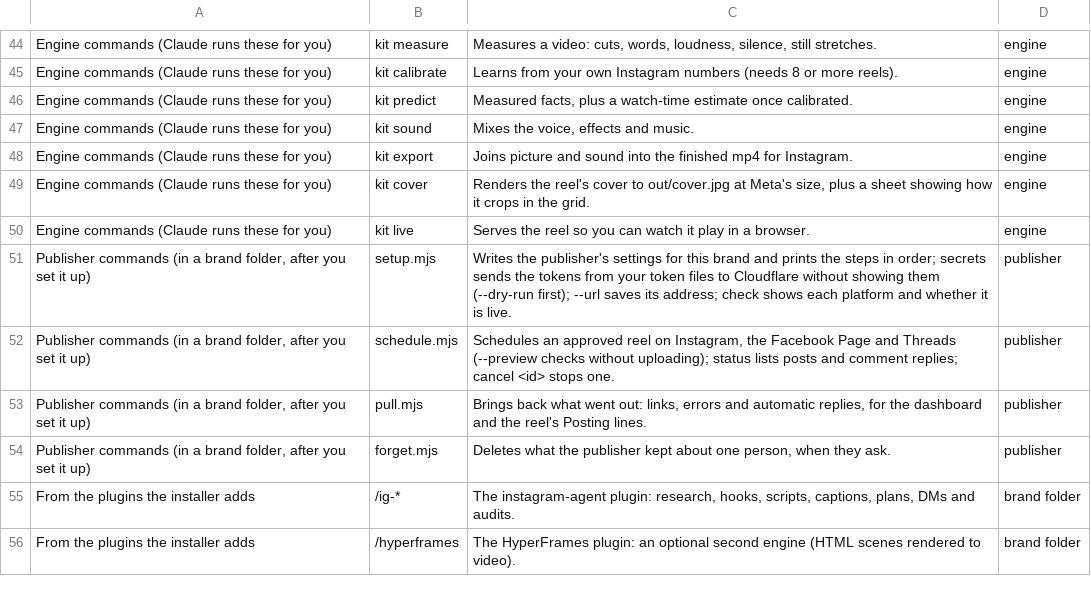
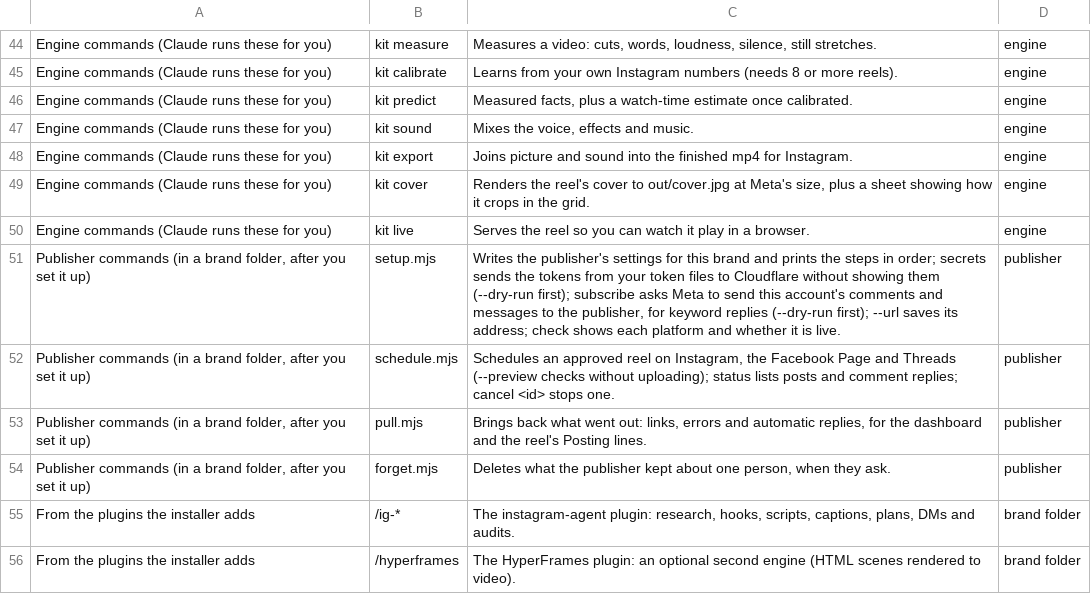
Before and after one commit to bagelunit/bagelunit-reel-kit, a CSV file: docs/commands.csv, drawn as a sheet; only a part is shown, gaps mark what is left out; the diff names each change by its address in the sheet, - before the commit and + after, or states it on an @@ line.

```diff
--- a/docs/commands.csv
+++ b/docs/commands.csv
-C51: …(--dry-run first); --url saves…
+C51: …(--dry-run first); subscribe asks Meta to send this account's comments and messages to the publisher, for keyword replies (--dry-run first); --url saves…
```
Also changed, not shown: 37 other files.
